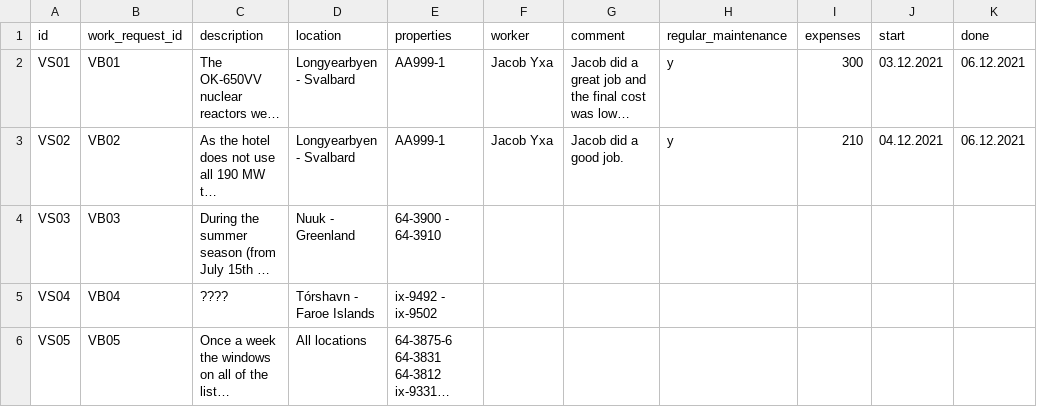
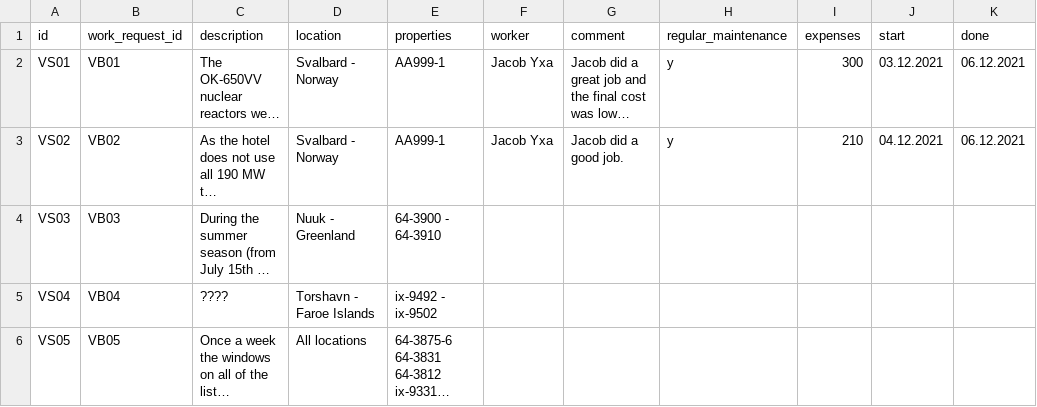
Before and after one commit to boathungry/NaN_air_H39, a CSV file: NaNair39/csv_files/WorkReports.csv, drawn as a sheet; only a part is shown; long unchanged cells end in …; the diff names each change by its address in the sheet, - before the commit and + after, or states it on an @@ line.

```diff
--- a/NaNair39/csv_files/WorkReports.csv
+++ b/NaNair39/csv_files/WorkReports.csv
-D2:D3 (location): Longyearbyen - Svalbard
+D2:D3 (location): Svalbard - Norway
-D5 (location): Tórshavn - Faroe Islands
+D5 (location): Torshavn - Faroe Islands
```
Also changed, not shown: 2 other files.
